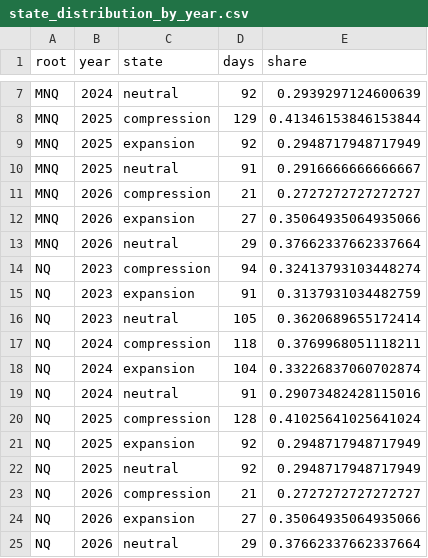
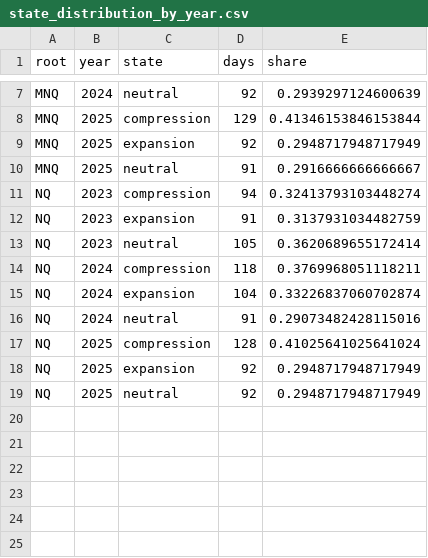
Before and after one commit to vlast3k/trading-pattern-ml-research-handoff, a CSV file: reports/atr_regime_conditioning_20260621/state_distribution_by_year.csv, drawn as a sheet; only a part is shown, gaps mark what is left out.

```diff
--- a/reports/atr_regime_conditioning_20260621/state_distribution_by_year.csv
+++ b/reports/atr_regime_conditioning_20260621/state_distribution_by_year.csv
@@ -10,5 +10,2 @@ MNQ,2025,expansion,92,0.2948717948717949
 MNQ,2025,neutral,91,0.2916666666666667
-MNQ,2026,compression,21,0.2727272727272727
-MNQ,2026,expansion,27,0.35064935064935066
-MNQ,2026,neutral,29,0.37662337662337664
 NQ,2023,compression,94,0.32413793103448274
@@ -22,4 +19 @@ NQ,2025,expansion,92,0.2948717948717949
 NQ,2025,neutral,92,0.2948717948717949
-NQ,2026,compression,21,0.2727272727272727
-NQ,2026,expansion,27,0.35064935064935066
-NQ,2026,neutral,29,0.37662337662337664
```
Also changed, not shown: reports/atr_regime_conditioning_20260621/bin_grid_diagnostics.csv, reports/atr_regime_conditioning_20260621/concentration_by_state.csv, 17 other files.
